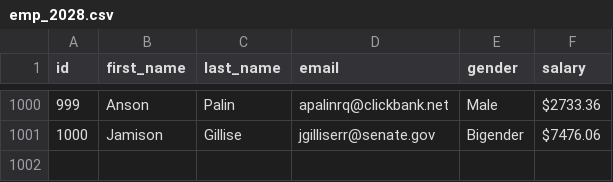
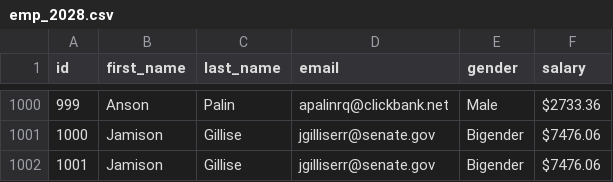
Before and after one commit to Killuax007/databricks-sync-repo, a CSV file: emp_2028.csv, drawn as a sheet; only a part is shown, gaps mark what is left out; the diff names each change by its address in the sheet, - before the commit and + after, or states it on an @@ line.

Commit message:
new record inserted

```diff
--- a/emp_2028.csv
+++ b/emp_2028.csv
+row 1002: 1001 | Jamison | Gillise | jgilliserr@senate.gov | Bigender | $7476.06
```
